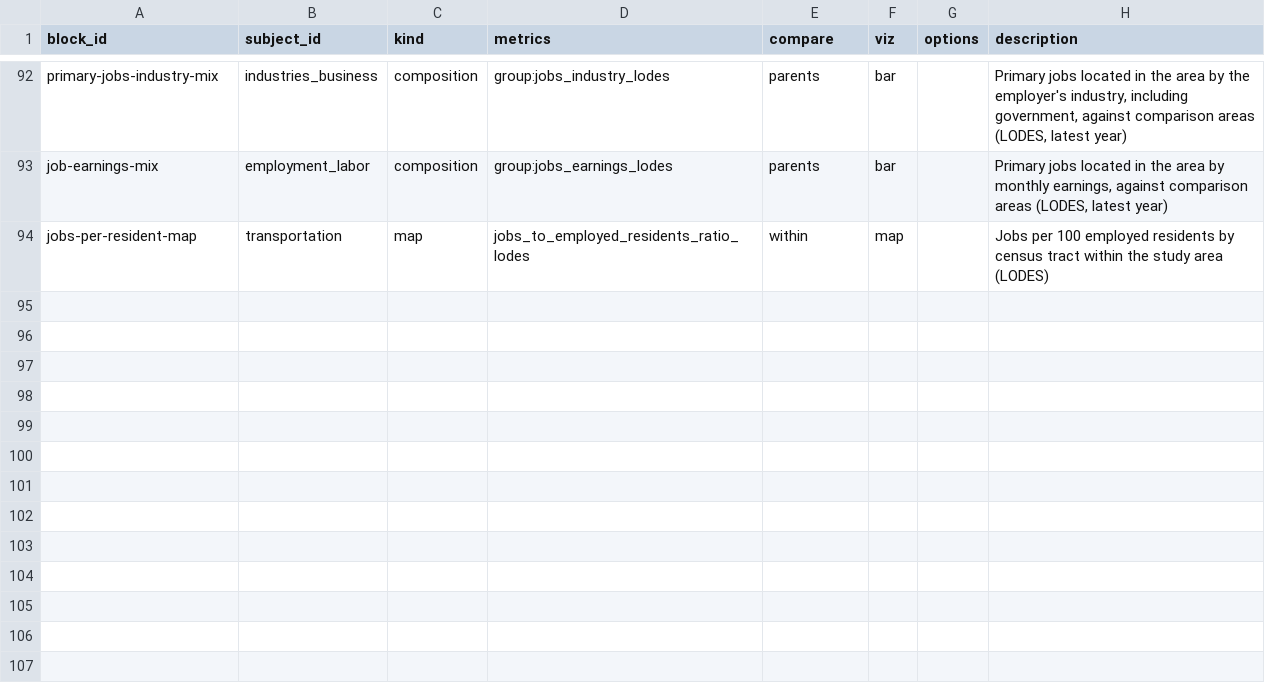
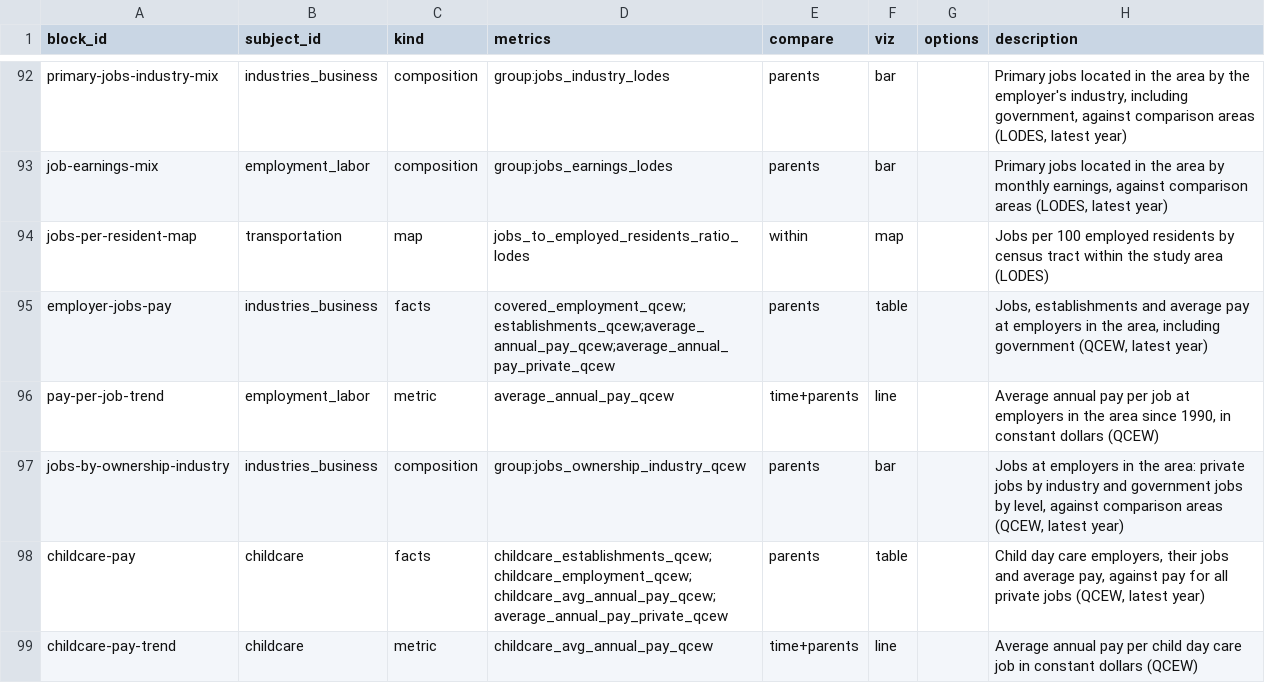
Before and after one commit to jpbranson/geo-report-gen, a CSV file: catalog/blocks.csv, drawn as a sheet; only a part is shown, gaps mark what is left out.

```diff
--- a/catalog/blocks.csv
+++ b/catalog/blocks.csv
@@ -94 +94,6 @@ job-earnings-mix,employment_labor,composition,group:jobs_earnings_lodes,parents,
 jobs-per-resident-map,transportation,map,jobs_to_employed_residents_ratio_lodes,within,map,,Jobs per 100 employed residents by census tract within the study area (LODES)
+employer-jobs-pay,industries_business,facts,covered_employment_qcew;establishments_qcew;average_annual_pay_qcew;average_annual_pay_private_qcew,parents,table,,"Jobs, establishments and average pay at employers in the area, including government (QCEW, latest year)"
+pay-per-job-trend,employment_labor,metric,average_annual_pay_qcew,time+parents,line,,"Average annual pay per job at employers in the area since 1990, in constant dollars (QCEW)"
+jobs-by-ownership-industry,industries_business,composition,group:jobs_ownership_industry_qcew,parents,bar,,"Jobs at employers in the area: private jobs by industry and government jobs by level, against comparison areas (QCEW, latest year)"
+childcare-pay,childcare,facts,childcare_establishments_qcew;childcare_employment_qcew;childcare_avg_annual_pay_qcew;average_annual_pay_private_qcew,parents,table,,"Child day care employers, their jobs and average pay, against pay for all private jobs (QCEW, latest year)"
+childcare-pay-trend,childcare,metric,childcare_avg_annual_pay_qcew,time+parents,line,,Average annual pay per child day care job in constant dollars (QCEW)
```
Also changed, not shown: catalog/recipes.csv, catalog/sources.csv, 16 other files.
